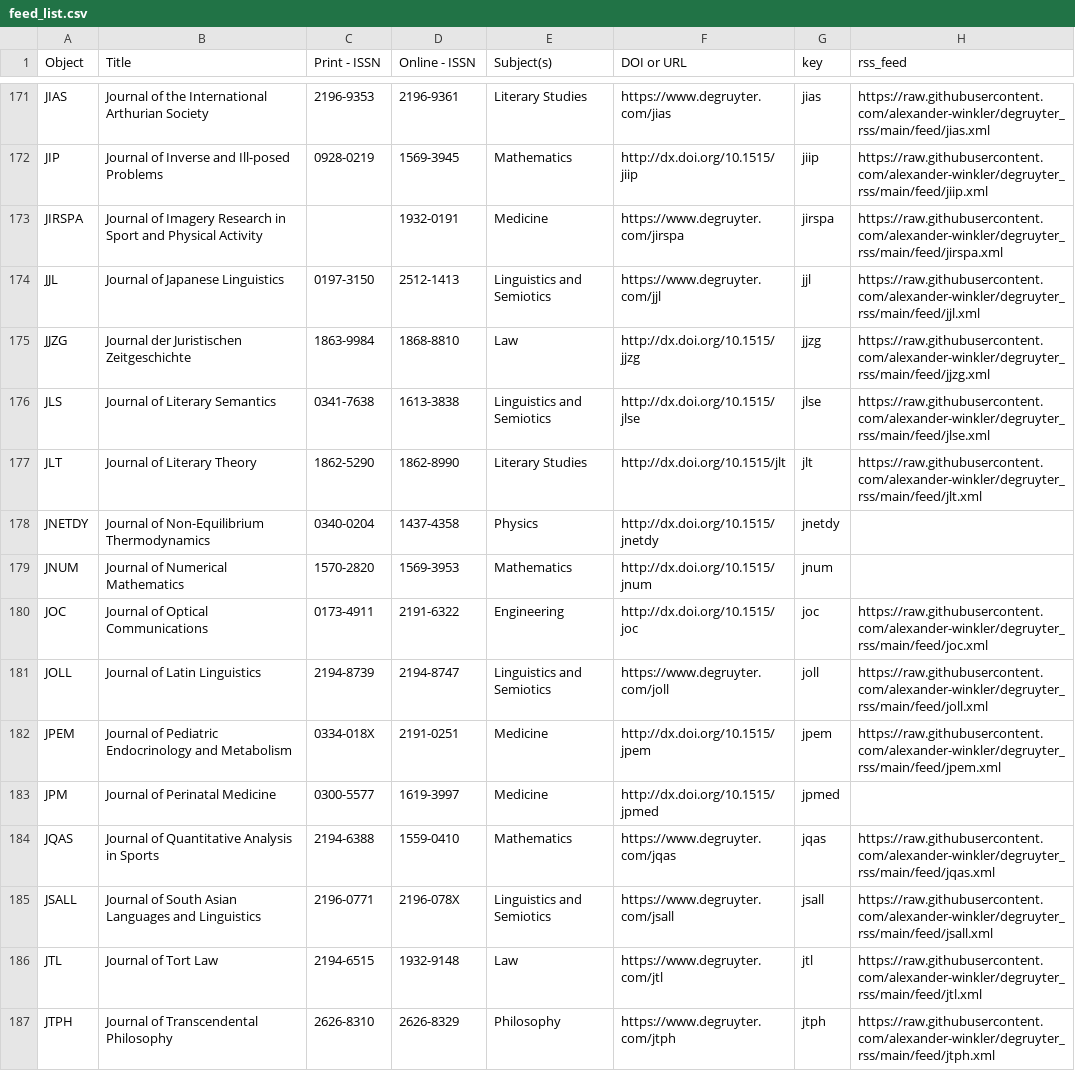
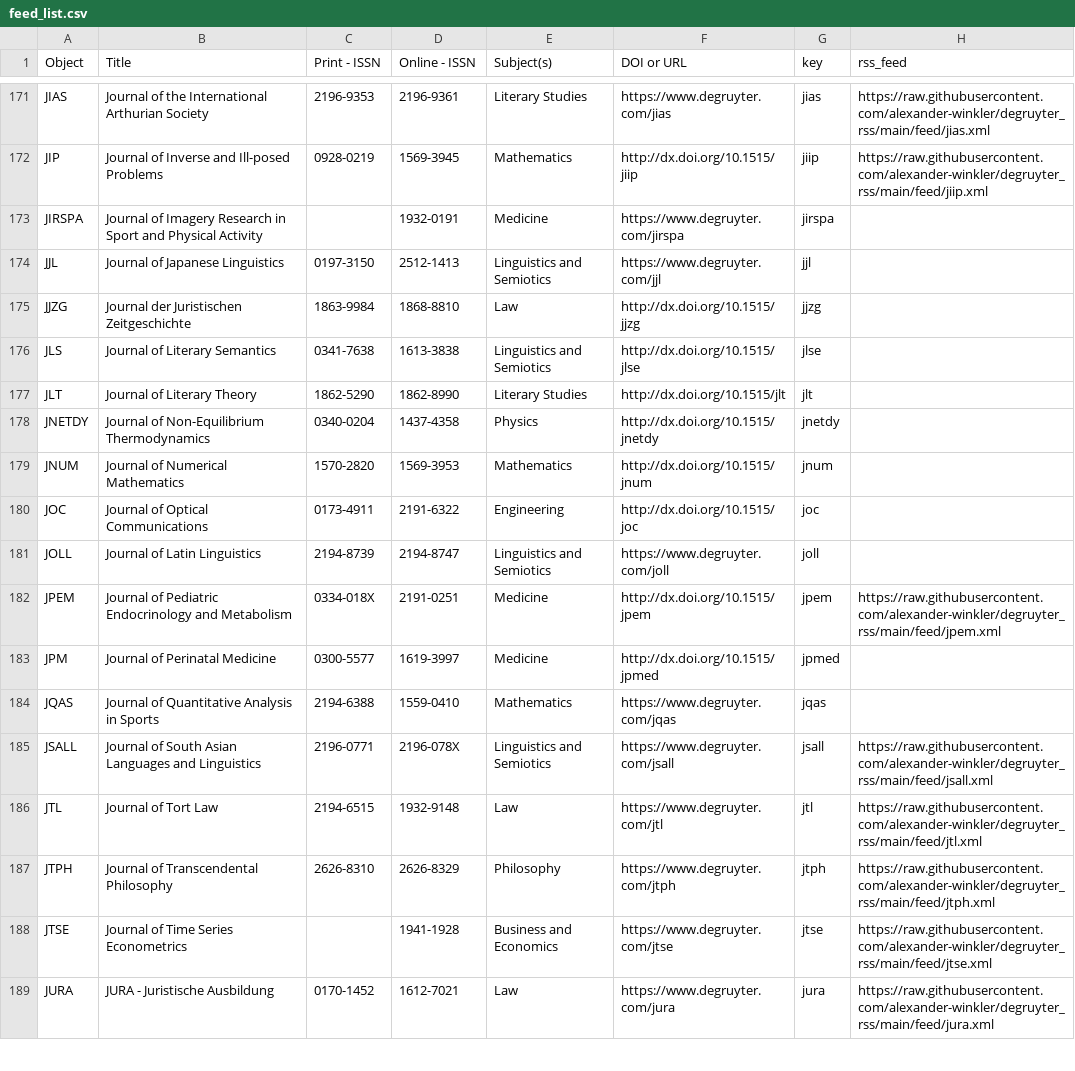
Before and after one commit to alexander-winkler/degruyter_rss, a CSV file: feed_list.csv, drawn as a sheet; only a part is shown, gaps mark what is left out; the shorter side is filled out with more unchanged rows.

```diff
--- a/feed_list.csv
+++ b/feed_list.csv
@@ -172,14 +172,14 @@ JIAS,Journal of the International Arthurian Society,2196-9353,2196-9361,Literary
 JIP,Journal of Inverse and Ill-posed Problems,0928-0219,1569-3945,Mathematics,http://dx.doi.org/10.1515/jiip,jiip,https://raw.githubusercontent.com/alexander-winkler/degruyter_rss/main/feed/jiip.xml
-JIRSPA,Journal of Imagery Research in Sport and Physical Activity,,1932-0191,Medicine,https://www.degruyter.com/jirspa,jirspa,https://raw.githubusercontent.com/alexander-winkler/degruyter_rss/main/feed/jirspa.xml
-JJL,Journal of Japanese Linguistics,0197-3150,2512-1413,Linguistics and Semiotics,https://www.degruyter.com/jjl,jjl,https://raw.githubusercontent.com/alexander-winkler/degruyter_rss/main/feed/jjl.xml
-JJZG,Journal der Juristischen Zeitgeschichte,1863-9984,1868-8810,Law ,http://dx.doi.org/10.1515/jjzg,jjzg,https://raw.githubusercontent.com/alexander-winkler/degruyter_rss/main/feed/jjzg.xml
-JLS,Journal of Literary Semantics,0341-7638,1613-3838,Linguistics and Semiotics,http://dx.doi.org/10.1515/jlse ,jlse,https://raw.githubusercontent.com/alexander-winkler/degruyter_rss/main/feed/jlse.xml
-JLT,Journal of Literary Theory,1862-5290,1862-8990,Literary Studies,http://dx.doi.org/10.1515/jlt,jlt,https://raw.githubusercontent.com/alexander-winkler/degruyter_rss/main/feed/jlt.xml
+JIRSPA,Journal of Imagery Research in Sport and Physical Activity,,1932-0191,Medicine,https://www.degruyter.com/jirspa,jirspa,
+JJL,Journal of Japanese Linguistics,0197-3150,2512-1413,Linguistics and Semiotics,https://www.degruyter.com/jjl,jjl,
+JJZG,Journal der Juristischen Zeitgeschichte,1863-9984,1868-8810,Law ,http://dx.doi.org/10.1515/jjzg,jjzg,
+JLS,Journal of Literary Semantics,0341-7638,1613-3838,Linguistics and Semiotics,http://dx.doi.org/10.1515/jlse ,jlse,
+JLT,Journal of Literary Theory,1862-5290,1862-8990,Literary Studies,http://dx.doi.org/10.1515/jlt,jlt,
 JNETDY,Journal of Non-Equilibrium Thermodynamics,0340-0204,1437-4358,Physics,http://dx.doi.org/10.1515/jnetdy,jnetdy,
 JNUM,Journal of Numerical Mathematics,1570-2820,1569-3953,Mathematics,http://dx.doi.org/10.1515/jnum,jnum,
-JOC,Journal of Optical Communications,0173-4911,2191-6322,Engineering,http://dx.doi.org/10.1515/joc,joc,https://raw.githubusercontent.com/alexander-winkler/degruyter_rss/main/feed/joc.xml
-JOLL,Journal of Latin Linguistics,2194-8739,2194-8747,Linguistics and Semiotics,https://www.degruyter.com/joll,joll,https://raw.githubusercontent.com/alexander-winkler/degruyter_rss/main/feed/joll.xml
+JOC,Journal of Optical Communications,0173-4911,2191-6322,Engineering,http://dx.doi.org/10.1515/joc,joc,
+JOLL,Journal of Latin Linguistics,2194-8739,2194-8747,Linguistics and Semiotics,https://www.degruyter.com/joll,joll,
 JPEM,Journal of Pediatric Endocrinology and Metabolism,0334-018X,2191-0251,Medicine,http://dx.doi.org/10.1515/jpem,jpem,https://raw.githubusercontent.com/alexander-winkler/degruyter_rss/main/feed/jpem.xml
 JPM,Journal of Perinatal Medicine,0300-5577,1619-3997,Medicine,http://dx.doi.org/10.1515/jpmed,jpmed,
-JQAS,Journal of Quantitative Analysis in Sports,2194-6388,1559-0410,Mathematics,https://www.degruyter.com/jqas,jqas,https://raw.githubusercontent.com/alexander-winkler/degruyter_rss/main/feed/jqas.xml
+JQAS,Journal of Quantitative Analysis in Sports,2194-6388,1559-0410,Mathematics,https://www.degruyter.com/jqas,jqas,
 JSALL,Journal of South Asian Languages and Linguistics,2196-0771,2196-078X,Linguistics and Semiotics,https://www.degruyter.com/jsall,jsall,https://raw.githubusercontent.com/alexander-winkler/degruyter_rss/main/feed/jsall.xml
```
Also changed, not shown: 1 other file.
